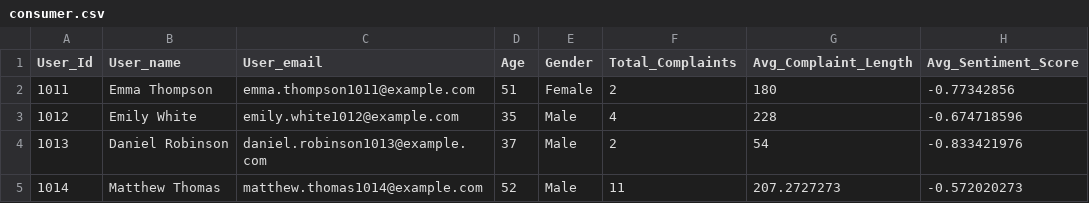
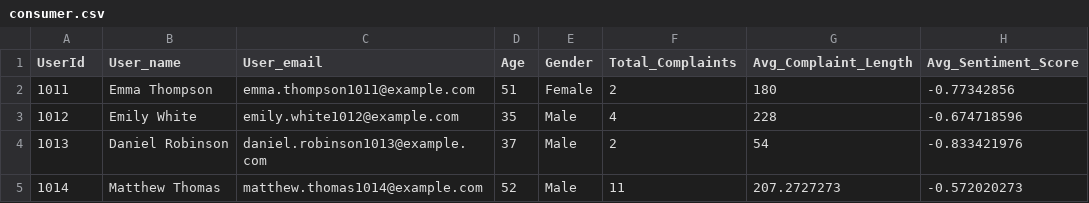
Before and after one commit to anurag-p15/complaint-analytics-platform, a CSV file: backend/complaints/app/data/consumer.csv, drawn as a sheet; only a part is shown; the diff names each change by its address in the sheet, - before the commit and + after, or states it on an @@ line.

Commit message:
Linked user-level complaints data with backend

```diff
--- a/backend/complaints/app/data/consumer.csv
+++ b/backend/complaints/app/data/consumer.csv
-A1: User_Id
+A1: UserId
```
Also changed, not shown: 7 other files.
